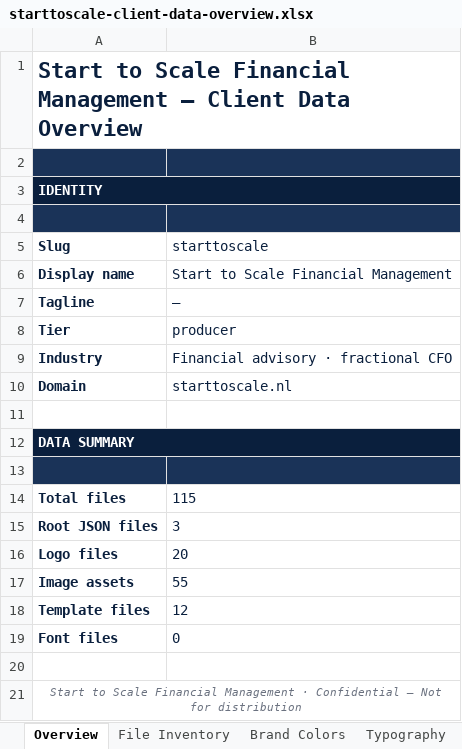
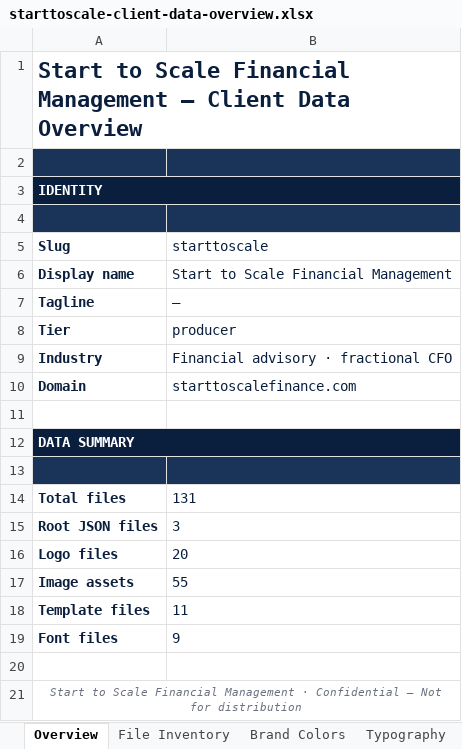
Before and after one commit to stromy-org/starttoscale-plugin, an Excel workbook: companies/starttoscale/starttoscale-client-data-overview.xlsx, sheet Overview, drawn as a sheet; values as stored, in another font and other column widths than the file's, no borders; the diff names each change by its address in the sheet, - before the commit and + after, or states it on an @@ line.

```diff
--- a/companies/starttoscale/starttoscale-client-data-overview.xlsx (sheet Overview)
+++ b/companies/starttoscale/starttoscale-client-data-overview.xlsx (sheet Overview)
-B10 (starttoscale): starttoscale.nl
+B10 (starttoscale): starttoscalefinance.com
-B14 (starttoscale): 115
+B14 (starttoscale): 131
-B18 (starttoscale): 12
+B18 (starttoscale): 11
-B19 (starttoscale): 0
+B19 (starttoscale): 9
```
Also changed, not shown: sheet File Inventory, sheet Company Profile, 1 other file.
